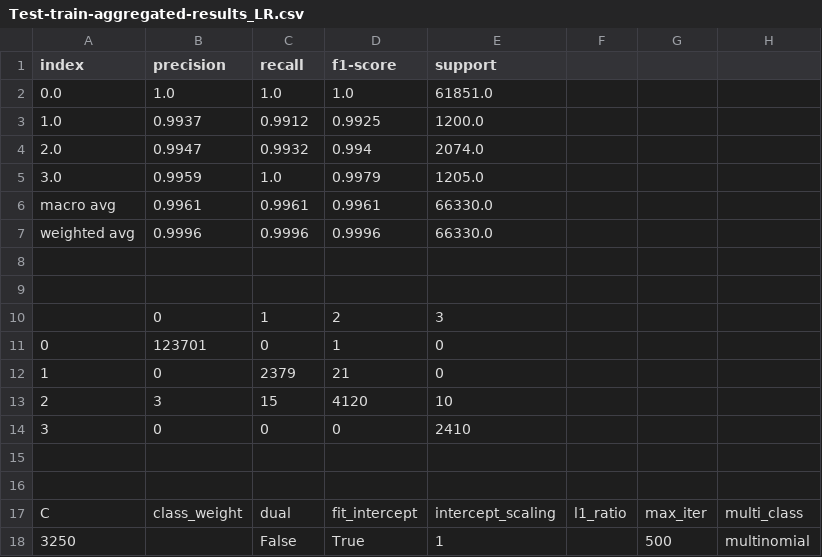
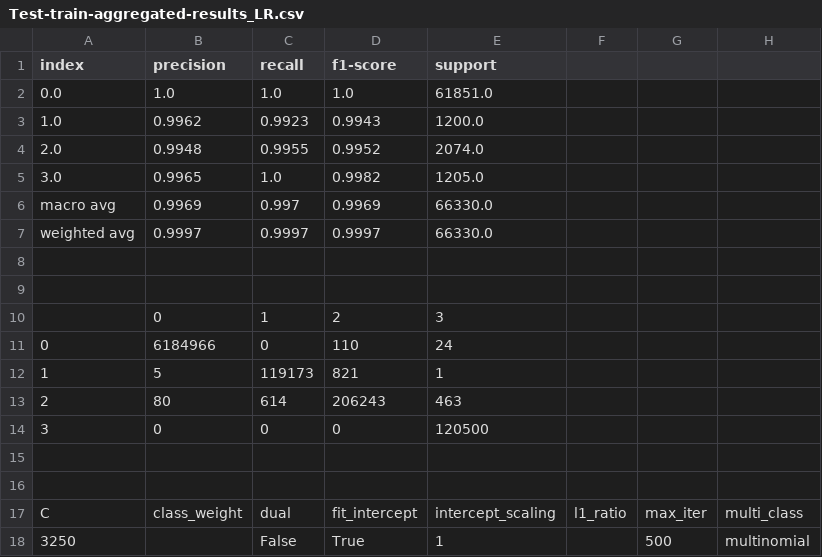
Before and after one commit to KenKbs/Bachelorthesis, a CSV file: Results/LR/woShading/Test-train-aggregated-results_LR.csv, drawn as a sheet; only a part is shown; the diff names each change by its address in the sheet, - before the commit and + after, or states it on an @@ line.

```diff
--- a/Results/LR/woShading/Test-train-aggregated-results_LR.csv
+++ b/Results/LR/woShading/Test-train-aggregated-results_LR.csv
-B3 (precision): 0.9937
+B3 (precision): 0.9962
-C3 (recall): 0.9912
+C3 (recall): 0.9923
-D3 (f1-score): 0.9925
+D3 (f1-score): 0.9943
-B4 (precision): 0.9947
+B4 (precision): 0.9948
-C4 (recall): 0.9932
+C4 (recall): 0.9955
-D4 (f1-score): 0.994
+D4 (f1-score): 0.9952
-B5 (precision): 0.9959
+B5 (precision): 0.9965
-D5 (f1-score): 0.9979
+D5 (f1-score): 0.9982
-B6 (precision): 0.9961
+B6 (precision): 0.9969
-C6 (recall): 0.9961
+C6 (recall): 0.997
-D6 (f1-score): 0.9961
+D6 (f1-score): 0.9969
-B7 (precision): 0.9996
+B7 (precision): 0.9997
-C7 (recall): 0.9996
+C7 (recall): 0.9997
-D7 (f1-score): 0.9996
+D7 (f1-score): 0.9997
-B11 (precision): 123701
+B11 (precision): 6184966
-D11 (f1-score): 1
+D11 (f1-score): 110
-E11 (support): 0
+E11 (support): 24
-B12 (precision): 0
+B12 (precision): 5
-C12 (recall): 2379
+C12 (recall): 119173
-D12 (f1-score): 21
+D12 (f1-score): 821
-E12 (support): 0
+E12 (support): 1
-B13 (precision): 3
+B13 (precision): 80
-C13 (recall): 15
+C13 (recall): 614
-D13 (f1-score): 4120
+D13 (f1-score): 206243
-E13 (support): 10
+E13 (support): 463
-E14 (support): 2410
+E14 (support): 120500
```
Also changed, not shown: Results/LR/Shading/Test-train-aggregated-results_LR.csv, 14 other files.
